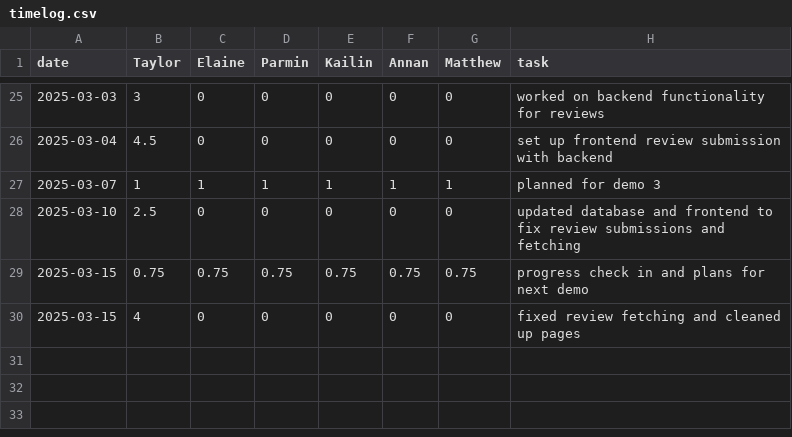
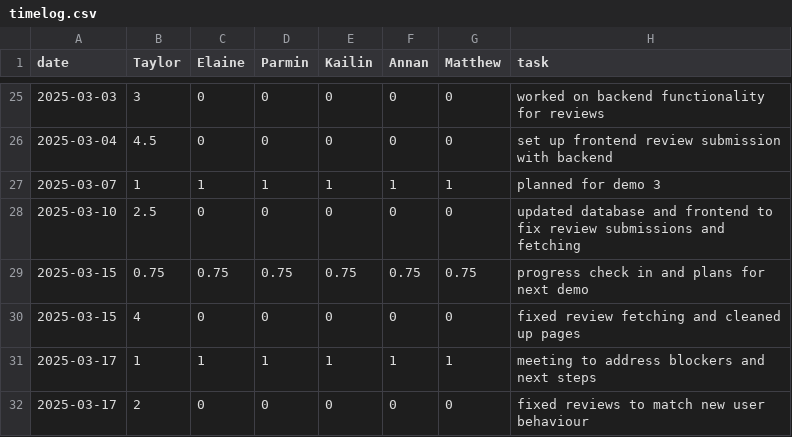
Before and after one commit to parminpatel28/team16-android-aces, a CSV file: timelog.csv, drawn as a sheet; only a part is shown, gaps mark what is left out.

Commit message:
update reviews to match new user config

```diff
--- a/timelog.csv
+++ b/timelog.csv
@@ -30 +30,3 @@ date,Taylor,Elaine,Parmin,Kailin,Annan,Matthew,task
 2025-03-15,4,0,0,0,0,0,fixed review fetching and cleaned up pages
+2025-03-17,1,1,1,1,1,1,meeting to address blockers and next steps
+2025-03-17,2,0,0,0,0,0,fixed reviews to match new user behaviour
```
Also changed, not shown: 12 other files.
